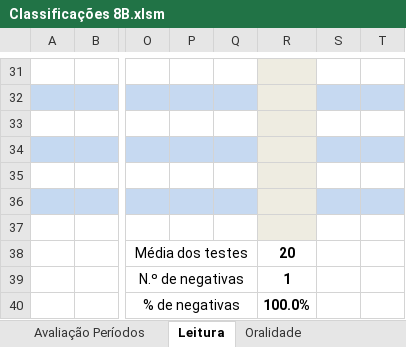
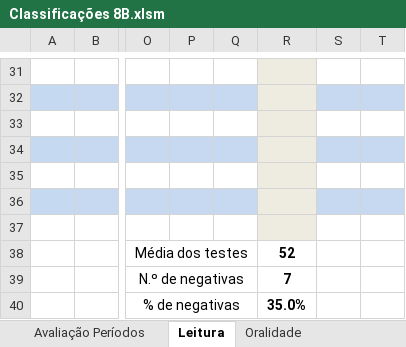
Before and after one commit to mpmendes/evaluation_charts, an Excel workbook: src/Classificações 8B.xlsm, sheet Leitura, drawn as a sheet; only a part is shown, gaps mark what is left out; values as stored, in another font and other column widths than the file's, no borders; the diff covers the shown part only; the diff names each change by its address in the sheet, - before the commit and + after, or states it on an @@ line.

```diff
--- a/src/Classificações 8B.xlsm (sheet Leitura)
+++ b/src/Classificações 8B.xlsm (sheet Leitura)
-R38: 20
+R38: 52
-R39: 1
+R39: 7
-R40: 100.0%
+R40: 35.0%
```
Also changed, not shown: 20 added rows, 20 removed rows, 7 edited cells and cell formats elsewhere in this sheet, sheet Avaliação Períodos, sheet Ed. Literária, sheet Gramática, sheet Oralidade, sheet Escrita, formulas that keep their value.
